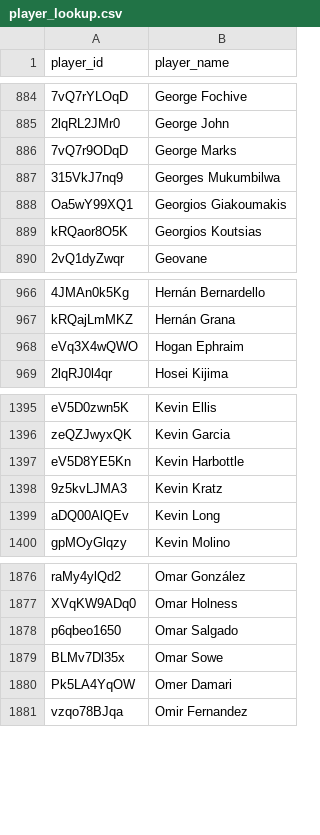
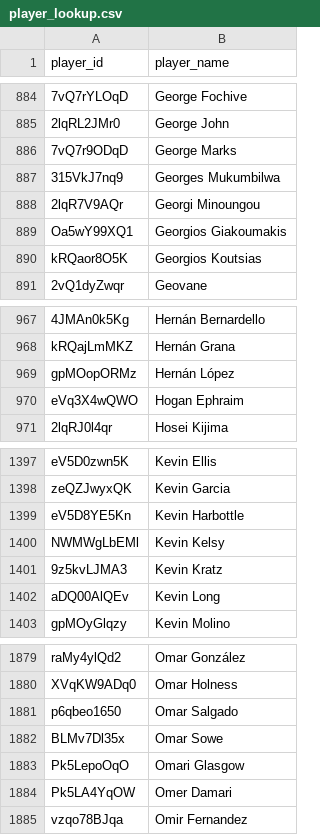
Before and after one commit to akeaswaran/goalsadded-data, a CSV file: data/player_lookup.csv, drawn as a sheet; only a part is shown, gaps mark what is left out; the diff names each change by its address in the sheet, - before the commit and + after, or states it on an @@ line.

```diff
--- a/data/player_lookup.csv
+++ b/data/player_lookup.csv
+row 888: 2lqR7V9AQr | Georgi Minoungou
+row 969: gpMOopORMz | Hernán López
+row 1400: NWMWgLbEMl | Kevin Kelsy
+row 1883: Pk5LepoOqO | Omari Glasgow
```
Also changed, not shown: data/player-g+-pct.csv, data/team_position_breakdown.csv, 1 other file.
